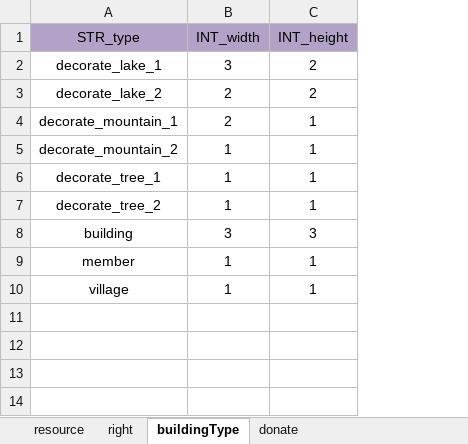
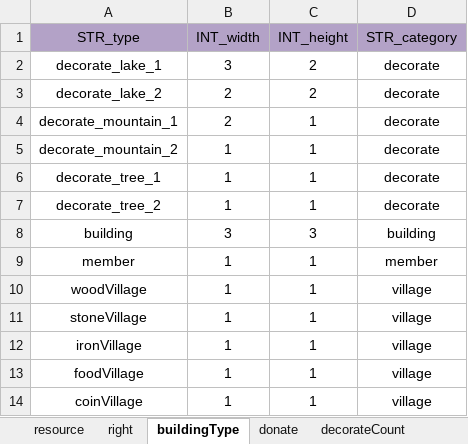
Before and after one commit to ModunZhang/kod_server, an Excel workbook: gameData/shared/AllianceInitData.xlsx, sheet buildingType, drawn as a sheet; values as stored, in another font and other column widths than the file's, no borders; the diff names each change by its address in the sheet, - before the commit and + after, or states it on an @@ line.

```diff
--- a/gameData/shared/AllianceInitData.xlsx (sheet buildingType)
+++ b/gameData/shared/AllianceInitData.xlsx (sheet buildingType)
+sheet tab: decorateCount
+column D (STR_category), rows 2-10: decorate | decorate | decorate | decorate | decorate | decorate | building | member | village
-A10 (STR_type): village
+A10 (STR_type): woodVillage
+row 11: stoneVillage | 1 | 1 | village
+row 12: ironVillage | 1 | 1 | village
+row 13: foodVillage | 1 | 1 | village
+row 14: coinVillage | 1 | 1 | village
```
Also changed, not shown: 24 other files.
